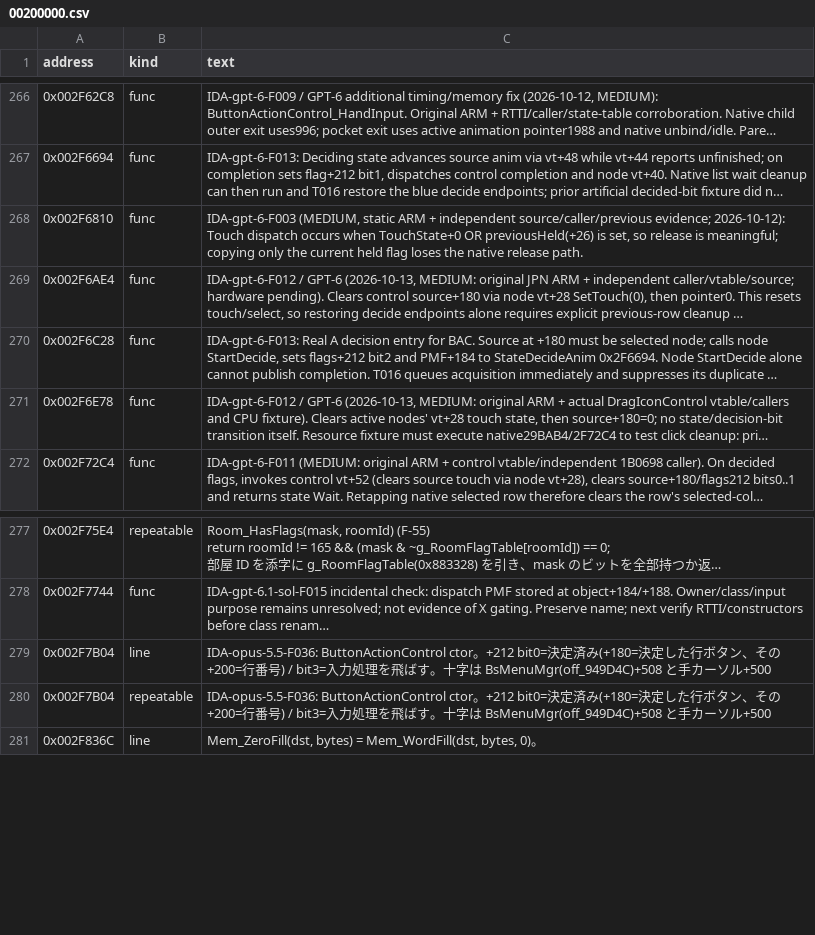
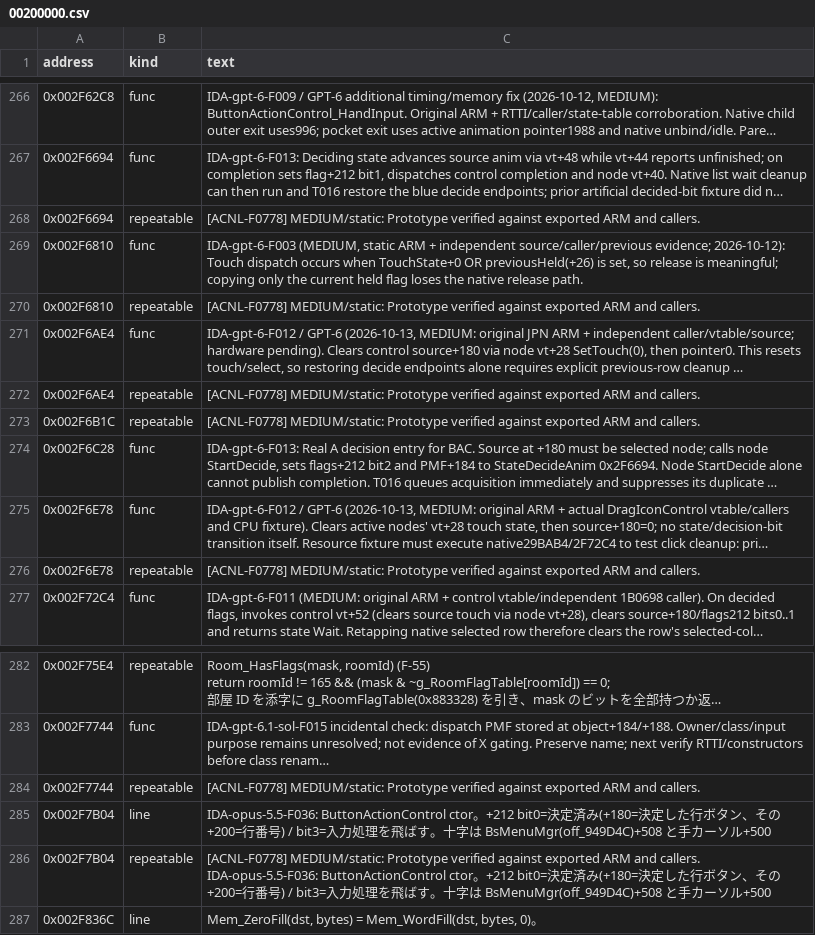
Before and after one commit to yak9909/ac3ds-re, a CSV file: symbols/acnl_jpn_v15/comments/00200000.csv, drawn as a sheet; only a part is shown, gaps mark what is left out; long unchanged cells end in …; addresses are those after the commit; ↵ is a line break in a cell; the diff names each change by its address in the sheet, - before the commit and + after, or states it on an @@ line.

```diff
--- a/symbols/acnl_jpn_v15/comments/00200000.csv
+++ b/symbols/acnl_jpn_v15/comments/00200000.csv
+row 268: 0x002F6694 | repeatable | [ACNL-F0778] MEDIUM/static: Prototype verified against exported ARM and callers.
+row 270: 0x002F6810 | repeatable | [ACNL-F0778] MEDIUM/static: Prototype verified against exported ARM and callers.
+row 272: 0x002F6AE4 | repeatable | [ACNL-F0778] MEDIUM/static: Prototype verified against exported ARM and callers.
+row 273: 0x002F6B1C | repeatable | [ACNL-F0778] MEDIUM/static: Prototype verified against exported ARM and callers.
+row 276: 0x002F6E78 | repeatable | [ACNL-F0778] MEDIUM/static: Prototype verified against exported ARM and callers.
+row 284: 0x002F7744 | repeatable | [ACNL-F0778] MEDIUM/static: Prototype verified against exported ARM and callers.
-C286 (text): IDA-opus-5.5-F036: ButtonActionControl…
+C286 (text): [ACNL-F0778] MEDIUM/static: Prototype verified against exported ARM and callers. ↵ IDA-opus-5.5-F036: ButtonActionControl…
```
Also changed, not shown: symbols/acnl_jpn_v15/comments/00100000.csv, symbols/acnl_jpn_v15/comments/00500000.csv, 17 other files.
